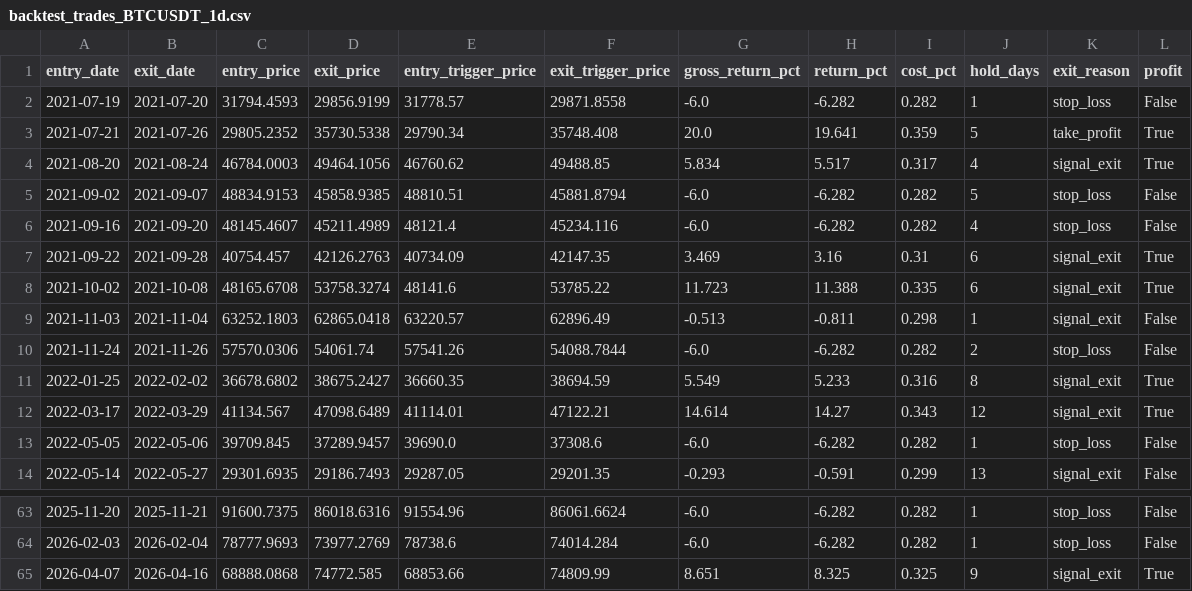
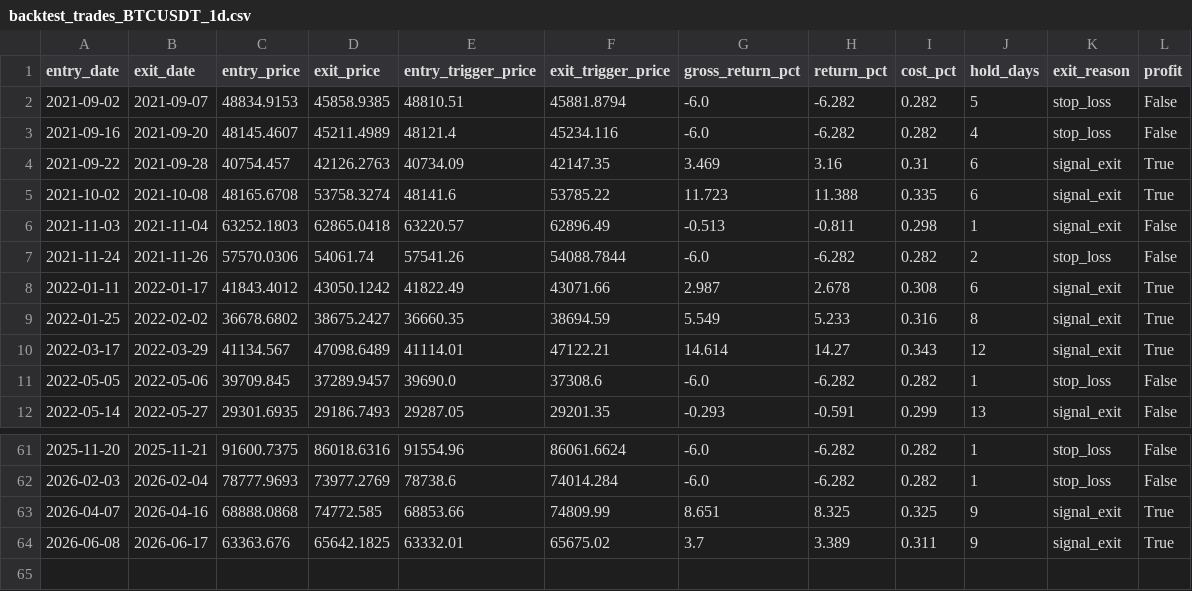
Before and after one commit to yunzhenz-chainwin/crypto-quant, a CSV file: reports/backtest_trades_BTCUSDT_1d.csv, drawn as a sheet; only a part is shown, gaps mark what is left out; removed rows and columns are numbered as before the commit, all else as after; the diff names each change by its address in the sheet, - before the commit and + after, or states it on an @@ line.

```diff
--- a/reports/backtest_trades_BTCUSDT_1d.csv
+++ b/reports/backtest_trades_BTCUSDT_1d.csv
-row 2: 2021-07-19 | 2021-07-20 | 31794.4593 | 29856.9199 | 31778.57 | 29871.8558 | -6.0 | -6.282 | 0.282 | 1 | stop_loss | False
-row 3: 2021-07-21 | 2021-07-26 | 29805.2352 | 35730.5338 | 29790.34 | 35748.408 | 20.0 | 19.641 | 0.359 | 5 | take_profit | True
-row 4: 2021-08-20 | 2021-08-24 | 46784.0003 | 49464.1056 | 46760.62 | 49488.85 | 5.834 | 5.517 | 0.317 | 4 | signal_exit | True
+row 8: 2022-01-11 | 2022-01-17 | 41843.4012 | 43050.1242 | 41822.49 | 43071.66 | 2.987 | 2.678 | 0.308 | 6 | signal_exit | True
+row 64: 2026-06-08 | 2026-06-17 | 63363.676 | 65642.1825 | 63332.01 | 65675.02 | 3.7 | 3.389 | 0.311 | 9 | signal_exit | True
```
Also changed, not shown: reports/backtest_trades_ADAUSDT_1d.csv, reports/backtest_trades_AVAXUSDT_1d.csv, 31 other files.
